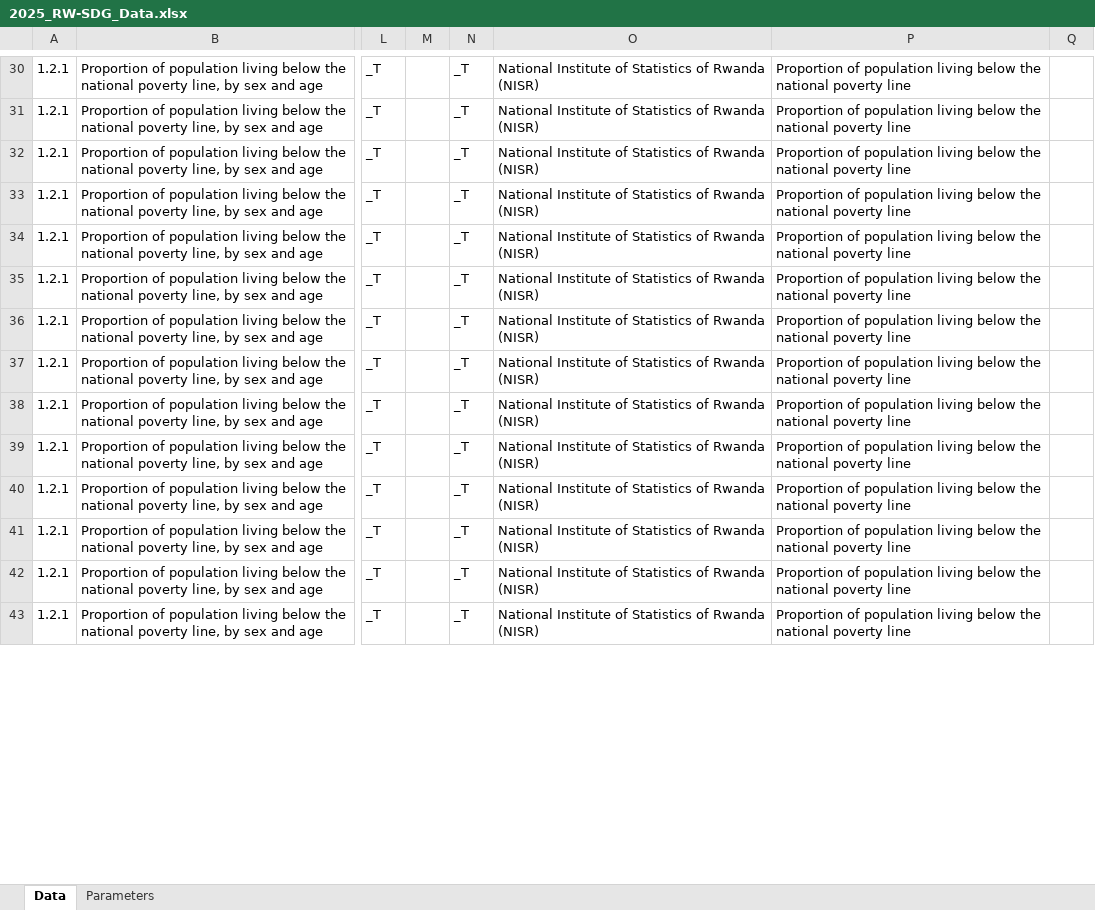
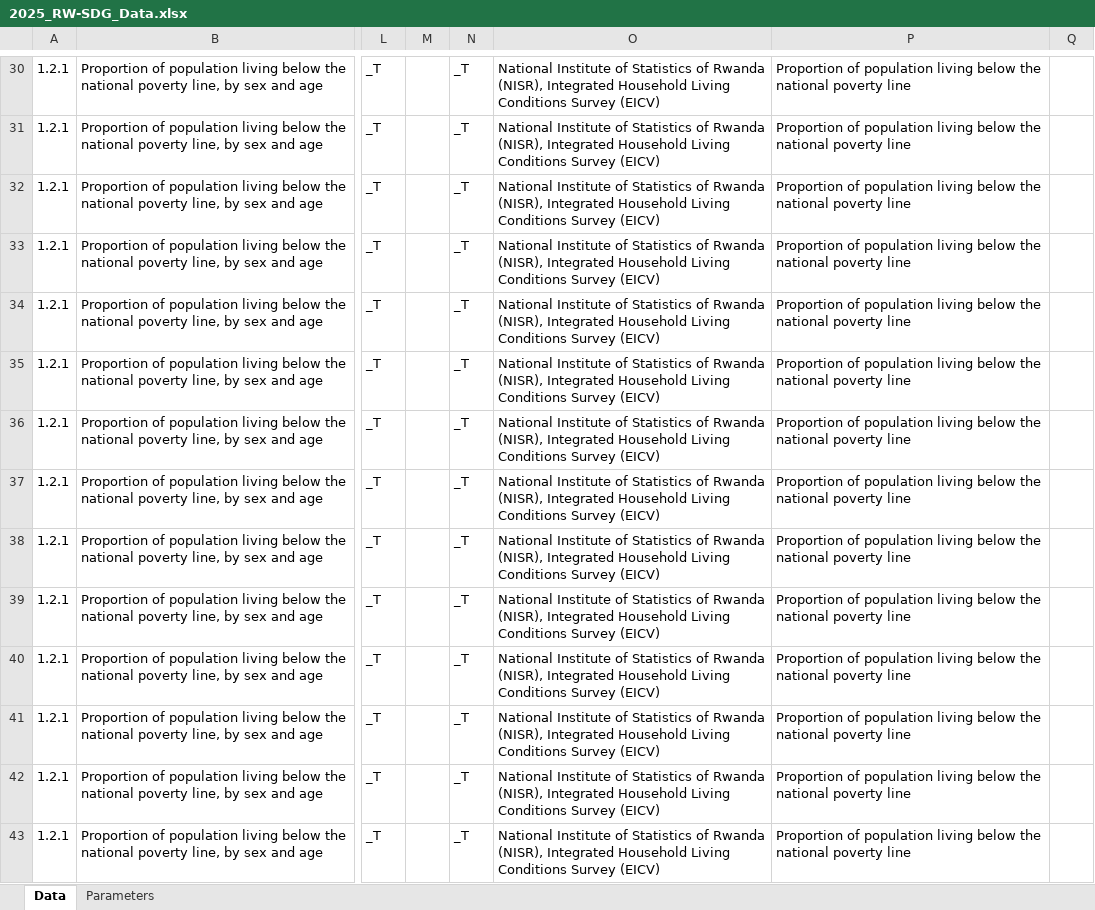
Before and after one commit to sustainabledevelopment-rwanda/sdg-data-rwanda, an Excel workbook: data/2025_RW-SDG_Data.xlsx, sheet Data, drawn as a sheet; only a part is shown, gaps mark what is left out; values as stored, in another font and other column widths than the file's, no borders; the diff covers the shown part only; the diff names each change by its address in the sheet, - before the commit and + after, or states it on an @@ line.

```diff
--- a/data/2025_RW-SDG_Data.xlsx (sheet Data)
+++ b/data/2025_RW-SDG_Data.xlsx (sheet Data)
-O30:O43: …of Rwanda (NISR)
+O30:O43: …of Rwanda (NISR), Integrated Household Living Conditions Survey (EICV)
```
Also changed, not shown: 78 edited cells elsewhere in this sheet, 1 other file.
